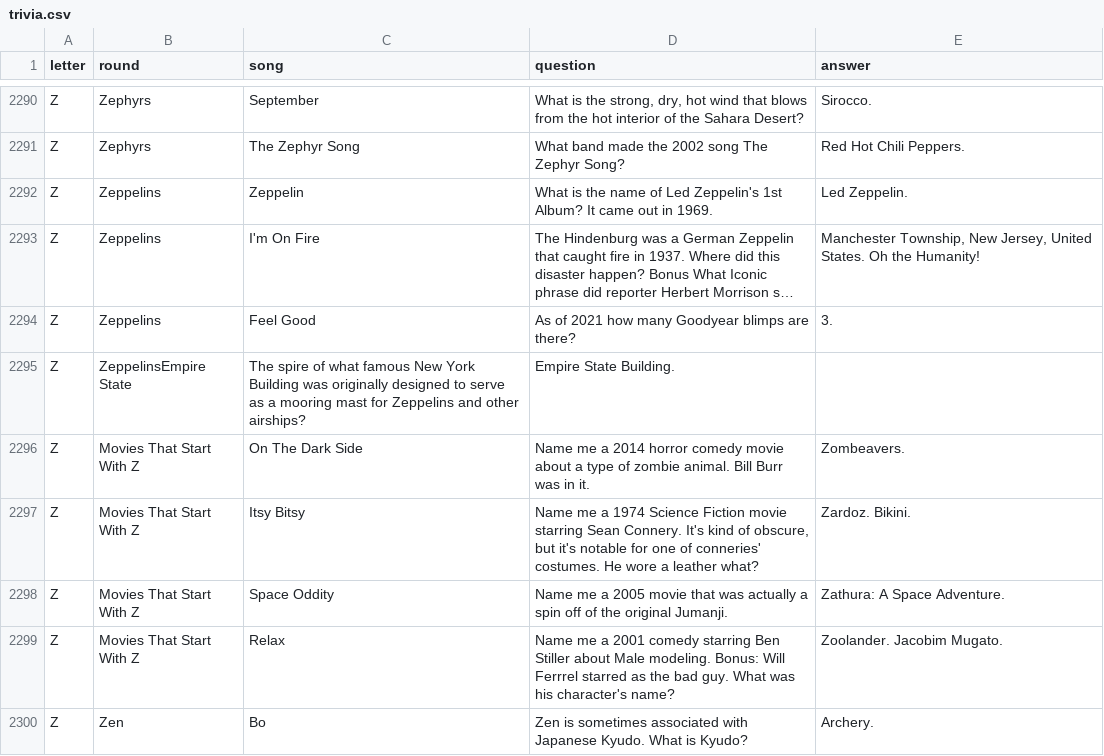
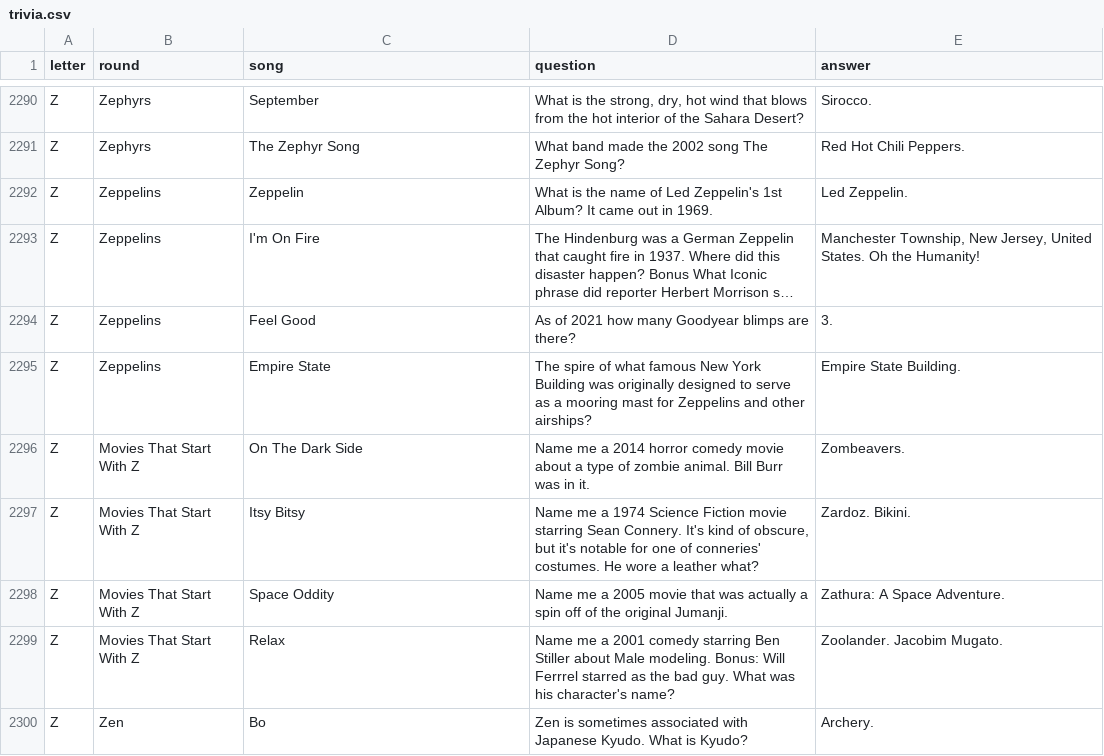
Before and after one commit to BOUCKY/Trivia_FAQtory, a CSV file: server/trivia.csv, drawn as a sheet; only a part is shown, gaps mark what is left out; long unchanged cells end in …; removed rows and columns are numbered as before the commit, all else as after; the diff names each change by its address in the sheet, - before the commit and + after, or states it on an @@ line.

Commit message:
Succesully add and seed trivia_questions table to database.

```diff
--- a/server/trivia.csv
+++ b/server/trivia.csv
-row 2295: Z | ZeppelinsEmpire State | The spire of what famous New York Building was originally designed to serve as a mooring mast for Zeppelins and other airships? | Empire State Building.
+row 2295: Z | Zeppelins | Empire State | The spire of what famous New York Building was originally designed to serve as a mooring mast for Zeppelins and other airships? | Empire State Building.
```
Also changed, not shown: 14 other files.
